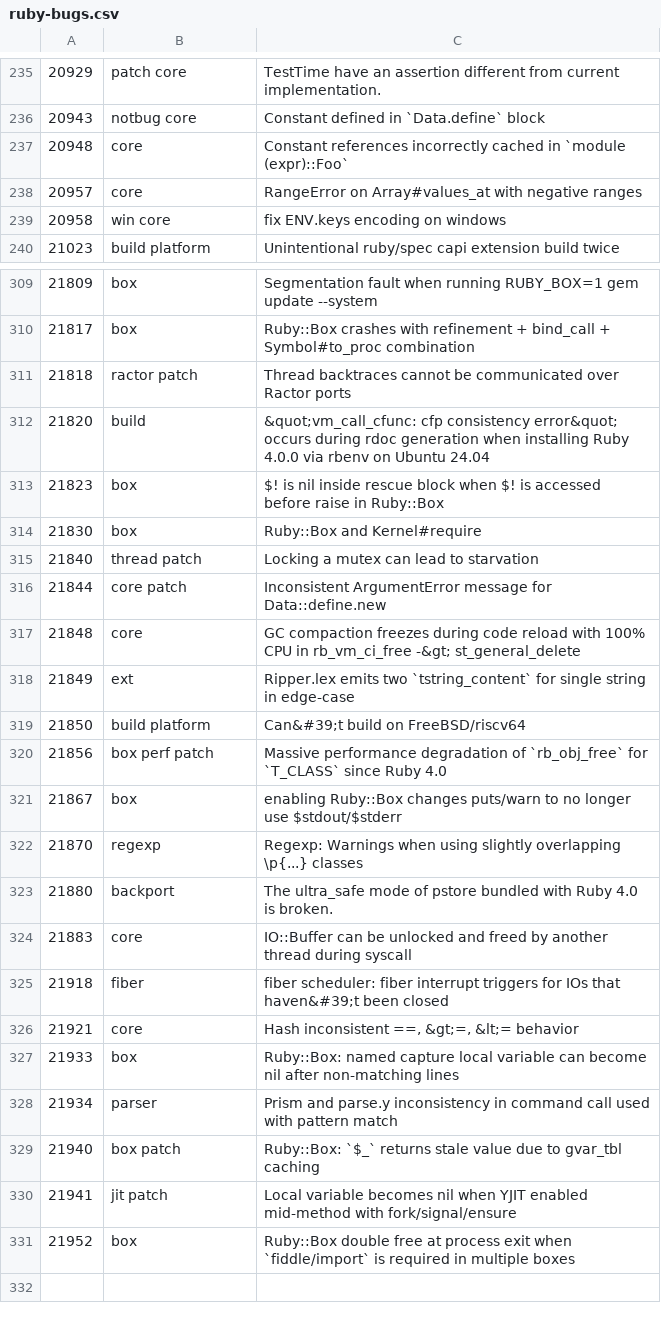
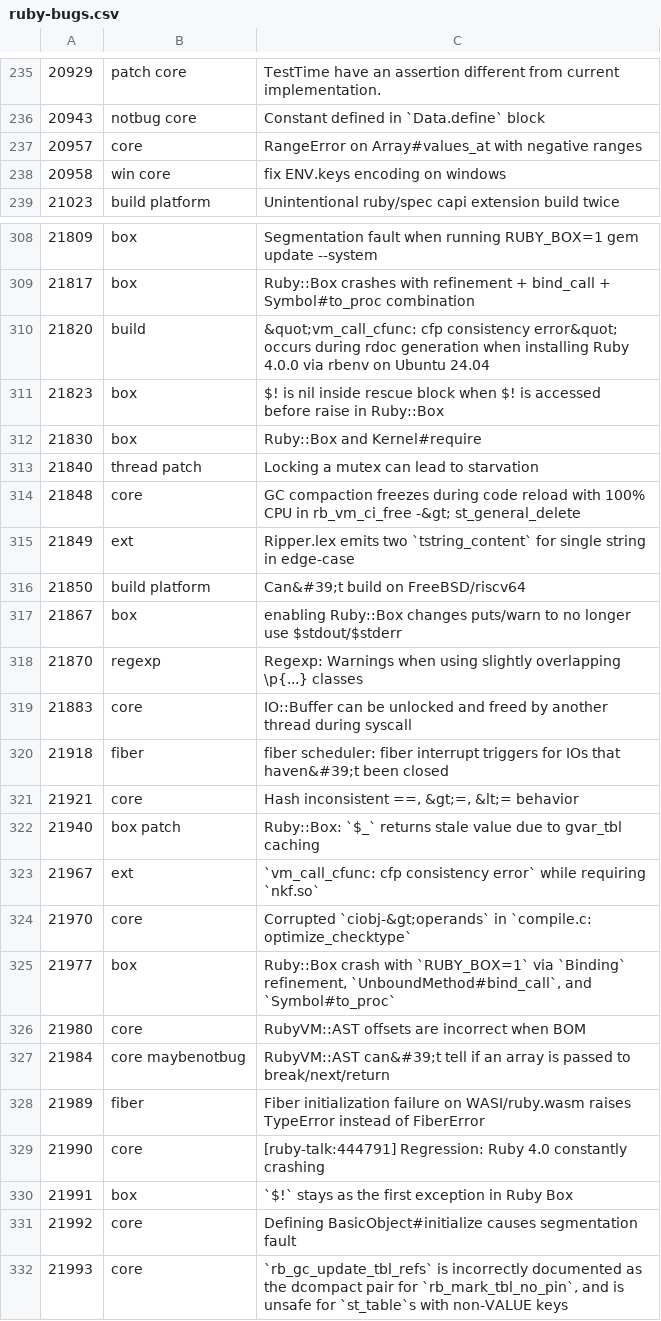
Before and after one commit to jeremyevans/tagged-ruby-bugs, a CSV file: ruby-bugs.csv, drawn as a sheet; only a part is shown, gaps mark what is left out; removed rows and columns are numbered as before the commit, all else as after; the diff names each change by its address in the sheet, - before the commit and + after, or states it on an @@ line.

Commit message:
Update Ruby bugs

```diff
--- a/ruby-bugs.csv
+++ b/ruby-bugs.csv
-row 237: 20948 | core | Constant references incorrectly cached in `module (expr)::Foo`
-row 311: 21818 | ractor patch | Thread backtraces cannot be communicated over Ractor ports
-row 316: 21844 | core patch | Inconsistent ArgumentError message for Data::define.new
-row 320: 21856 | box perf patch | Massive performance degradation of `rb_obj_free` for `T_CLASS` since Ruby 4.0
-row 323: 21880 | backport | The ultra_safe mode of pstore bundled with Ruby 4.0 is broken.
-row 327: 21933 | box | Ruby::Box: named capture local variable can become nil after non-matching lines
-row 328: 21934 | parser | Prism and parse.y inconsistency in command call used with pattern match
-row 330: 21941 | jit patch | Local variable becomes nil when YJIT enabled mid-method with fork/signal/ensure
-row 331: 21952 | box | Ruby::Box double free at process exit when `fiddle/import` is required in multiple boxes
+row 323: 21967 | ext | `vm_call_cfunc: cfp consistency error` while requiring `nkf.so`
+row 324: 21970 | core | Corrupted `ciobj-&gt;operands` in `compile.c: optimize_checktype`
+row 325: 21977 | box | Ruby::Box crash with `RUBY_BOX=1` via `Binding` refinement, `UnboundMethod#bind_call`, and `Symbol#to_proc`
+row 326: 21980 | core | RubyVM::AST offsets are incorrect when BOM
+row 327: 21984 | core maybenotbug | RubyVM::AST can&#39;t tell if an array is passed to break/next/return
+row 328: 21989 | fiber | Fiber initialization failure on WASI/ruby.wasm raises TypeError instead of FiberError
+row 329: 21990 | core | [ruby-talk:444791] Regression: Ruby 4.0 constantly crashing
+row 330: 21991 | box | `$!` stays as the first exception in Ruby Box
+row 331: 21992 | core | Defining BasicObject#initialize causes segmentation fault
+row 332: 21993 | core | `rb_gc_update_tbl_refs` is incorrectly documented as the dcompact pair for `rb_mark_tbl_no_pin`, and is unsafe for `st_table`s with non-VALUE keys
```
